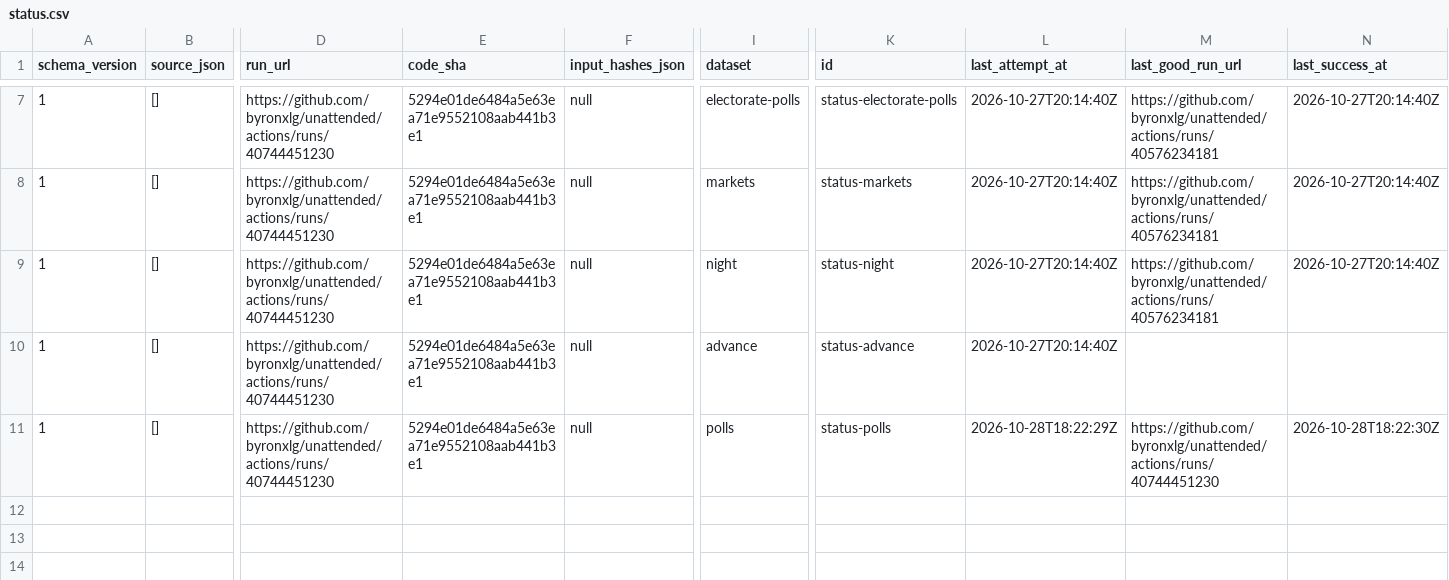
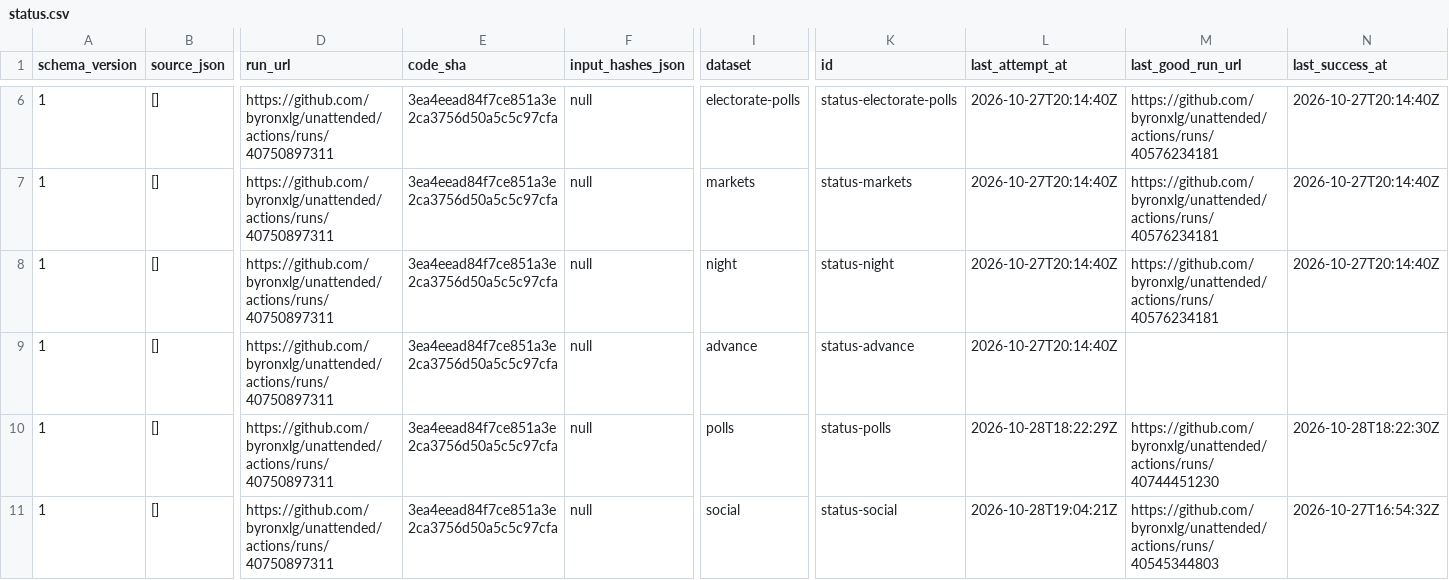
Before and after one commit to byronxlg/unattended, a CSV file: product/nz_election/data/status.csv, drawn as a sheet; only a part is shown, gaps mark what is left out; addresses are those after the commit; rows hold the shown columns only; the diff covers the shown part only; the diff names each change by its address in the sheet, - before the commit and + after, or states it on an @@ line.

```diff
--- a/product/nz_election/data/status.csv
+++ b/product/nz_election/data/status.csv
-D6:D10 (run_url): https://github.com/byronxlg/unattended/actions/runs/40744451230
+D6:D10 (run_url): https://github.com/byronxlg/unattended/actions/runs/40750897311
-E6:E10 (code_sha): 5294e01de6484a5e63ea71e9552108aab441b3e1
+E6:E10 (code_sha): 3ea4eead84f7ce851a3e2ca3756d50a5c5c97cfa
+row 11: 1 | [] | https://github.com/byronxlg/unattended/actions/runs/40750897311 | 3ea4eead84f7ce851a3e2ca3756d50a5c5c97cfa | null | social | status-social | 2026-10-28T19:04:21Z | https://github.com/byronxlg/unattended/actions/runs/40545344803 | 2026-10-27T16:54:32Z
```
Also changed, not shown: 1 removed row and 8 edited cells elsewhere in this file, product/nz_election/data/social/credits.csv, 4 other files.
